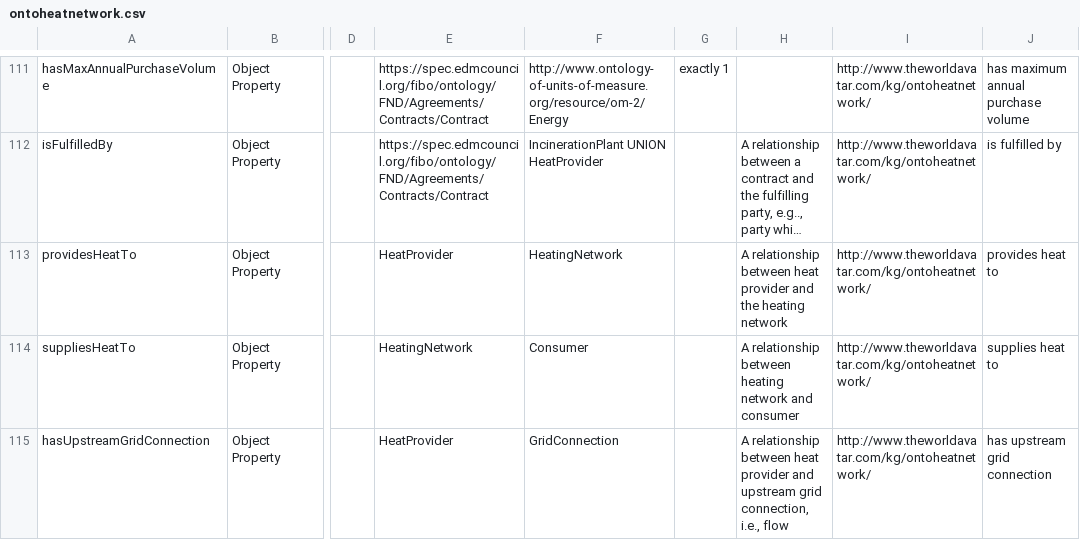
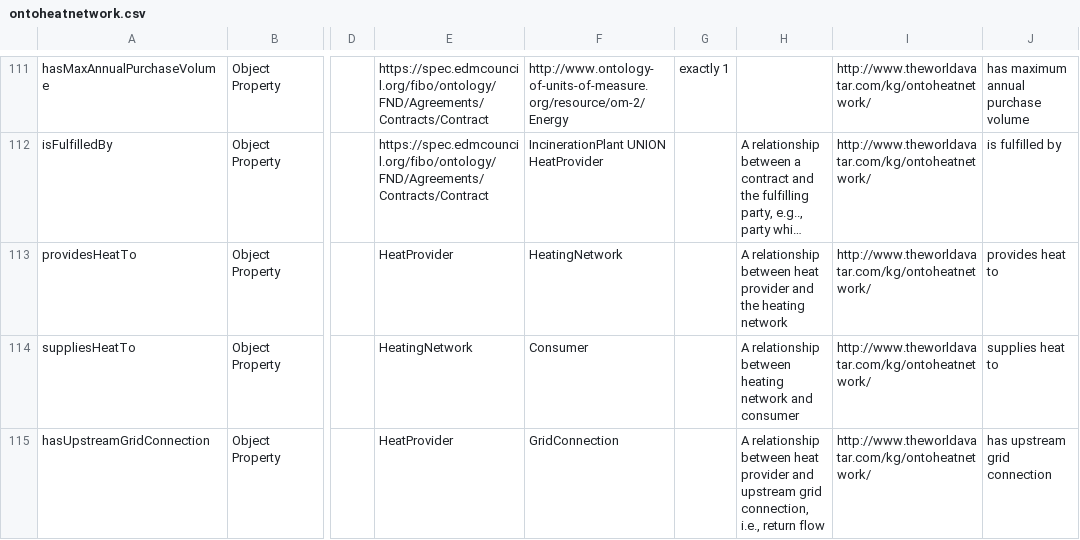
Before and after one commit to msff2/ontology, a CSV file: JPS_Ontology/ontology/ontoheatnetwork/ontoheatnetwork.csv, drawn as a sheet; only a part is shown, gaps mark what is left out; long unchanged cells end in …; the diff covers the shown part only; the diff names each change by its address in the sheet, - before the commit and + after, or states it on an @@ line.

```diff
--- a/JPS_Ontology/ontology/ontoheatnetwork/ontoheatnetwork.csv
+++ b/JPS_Ontology/ontology/ontoheatnetwork/ontoheatnetwork.csv
-H115: …connection, i.e., flow
+H115: …connection, i.e., return flow
```
Also changed, not shown: 3 edited cells elsewhere in this file, 1 other file.
